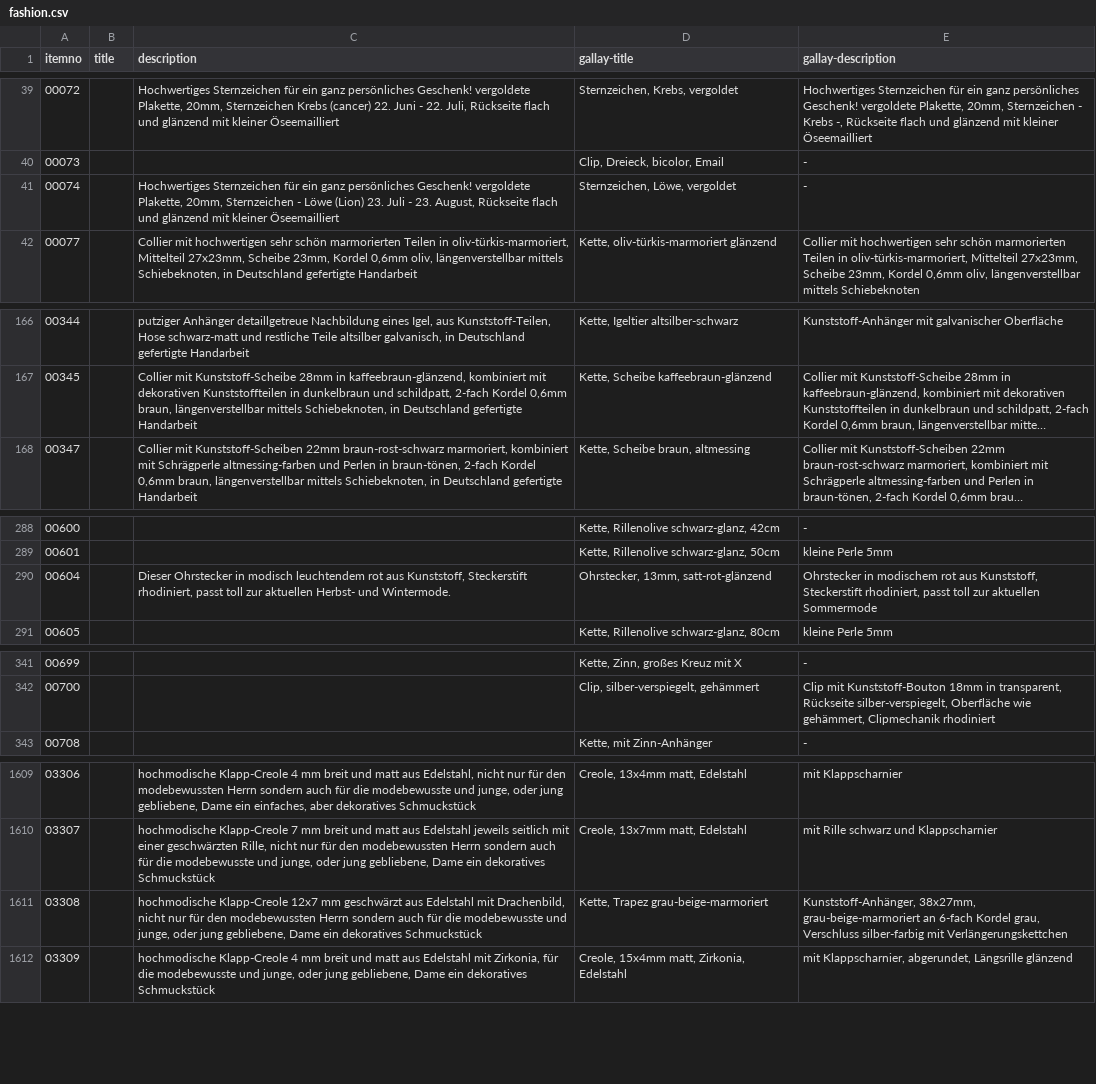
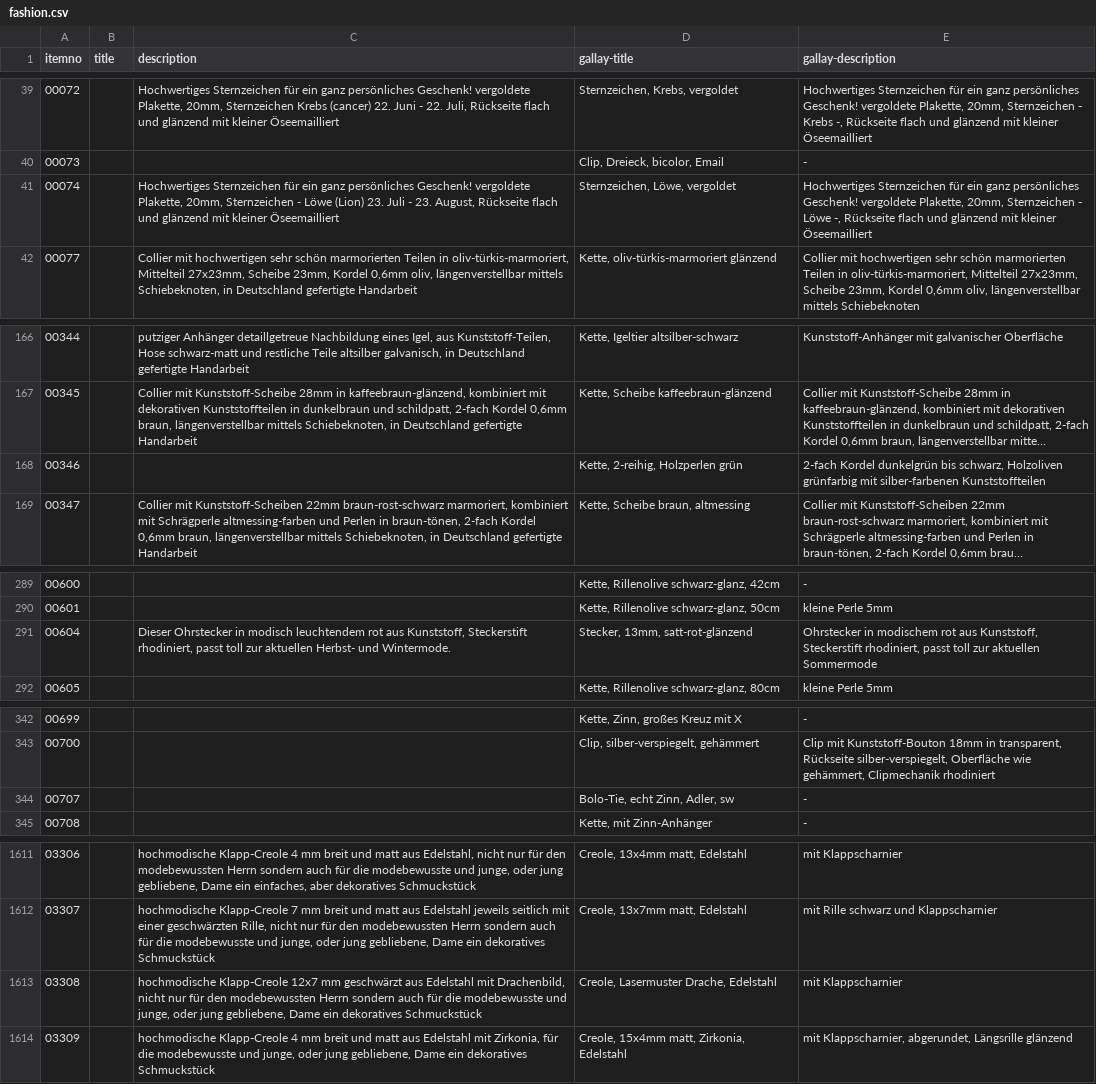
Before and after one commit to cbs68/products, a CSV file: de/fashion.csv, drawn as a sheet; only a part is shown, gaps mark what is left out; long unchanged cells end in …; addresses are those after the commit; the diff covers the shown part only; the diff names each change by its address in the sheet, - before the commit and + after, or states it on an @@ line.

Commit message:
update fashion DE

```diff
--- a/de/fashion.csv
+++ b/de/fashion.csv
-E41 (gallay-description): -
+E41 (gallay-description): Hochwertiges Sternzeichen für ein ganz persönliches Geschenk! vergoldete Plakette, 20mm, Sternzeichen - Löwe -, Rückseite flach und glänzend mit kleiner Öseemailliert
+row 168: 00346 |  |  | Kette, 2-reihig, Holzperlen grün | 2-fach Kordel dunkelgrün bis schwarz, Holzoliven grünfarbig mit silber-farbenen Kunststoffteilen
-D291 (gallay-title): Ohrstecker, 13mm, satt-rot-glänzend
+D291 (gallay-title): Stecker, 13mm, satt-rot-glänzend
+row 344: 00707 |  |  | Bolo-Tie, echt Zinn, Adler, sw | -
-D1613 (gallay-title): Kette, Trapez grau-beige-marmoriert
+D1613 (gallay-title): Creole, Lasermuster Drache, Edelstahl
-E1613 (gallay-description): Kunststoff-Anhänger, 38x27mm, grau-beige-marmoriert an 6-fach Kordel grau, Verschluss silber-farbig mit Verlängerungskettchen
+E1613 (gallay-description): mit Klappscharnier
```
Also changed, not shown: 1 edited cell elsewhere in this file.
